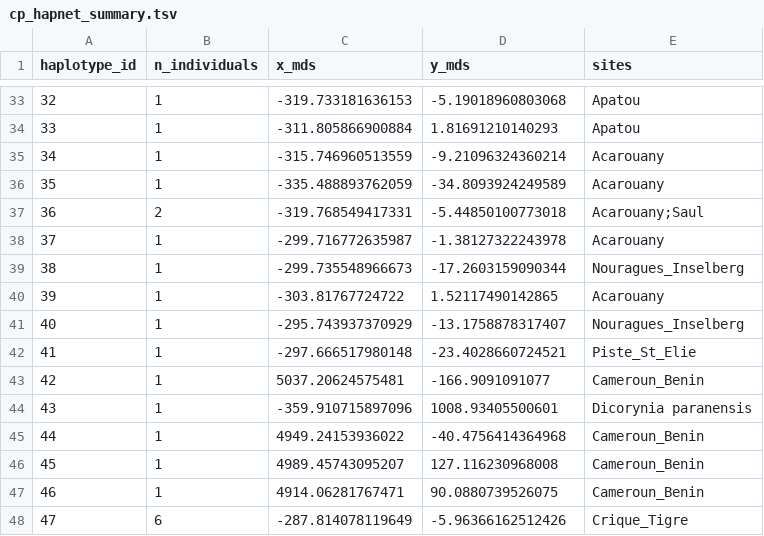
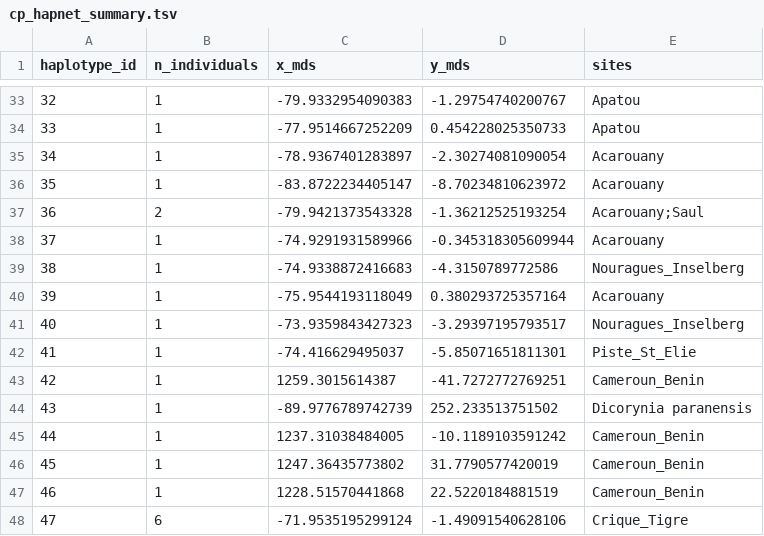
Before and after one commit to Bonnier-ju/EXPAND-WGSworkflow_Dicorynia_Frenchguiana, a TSV file: full_workflow_chloroplastic/07-phylogeny_phylogeography_structure/workflow_full/07.2-haplotype_networks/cp_hapnet_summary.tsv, drawn as a sheet; only a part is shown, gaps mark what is left out; the diff covers the shown part only.

```diff
--- a/full_workflow_chloroplastic/07-phylogeny_phylogeography_structure/workflow_full/07.2-haplotype_networks/cp_hapnet_summary.tsv
+++ b/full_workflow_chloroplastic/07-phylogeny_phylogeography_structure/workflow_full/07.2-haplotype_networks/cp_hapnet_summary.tsv
@@ -33,16 +33,16 @@ haplotype_id	n_individuals	x_mds	y_mds	sites
-32	1	-319.733181636153	-5.19018960803068	Apatou
-33	1	-311.805866900884	1.81691210140293	Apatou
-34	1	-315.746960513559	-9.21096324360214	Acarouany
-35	1	-335.488893762059	-34.8093924249589	Acarouany
-36	2	-319.768549417331	-5.44850100773018	Acarouany;Saul
-37	1	-299.716772635987	-1.38127322243978	Acarouany
-38	1	-299.735548966673	-17.2603159090344	Nouragues_Inselberg
-39	1	-303.81767724722	1.52117490142865	Acarouany
-40	1	-295.743937370929	-13.1758878317407	Nouragues_Inselberg
-41	1	-297.666517980148	-23.4028660724521	Piste_St_Elie
-42	1	5037.20624575481	-166.9091091077	Cameroun_Benin
-43	1	-359.910715897096	1008.93405500601	Dicorynia paranensis
-44	1	4949.24153936022	-40.4756414364968	Cameroun_Benin
-45	1	4989.45743095207	127.116230968008	Cameroun_Benin
-46	1	4914.06281767471	90.0880739526075	Cameroun_Benin
-47	6	-287.814078119649	-5.96366162512426	Crique_Tigre
+32	1	-79.9332954090383	-1.29754740200767	Apatou
+33	1	-77.9514667252209	0.454228025350733	Apatou
+34	1	-78.9367401283897	-2.30274081090054	Acarouany
+35	1	-83.8722234405147	-8.70234810623972	Acarouany
+36	2	-79.9421373543328	-1.36212525193254	Acarouany;Saul
+37	1	-74.9291931589966	-0.345318305609944	Acarouany
+38	1	-74.9338872416683	-4.3150789772586	Nouragues_Inselberg
+39	1	-75.9544193118049	0.380293725357164	Acarouany
+40	1	-73.9359843427323	-3.29397195793517	Nouragues_Inselberg
+41	1	-74.416629495037	-5.85071651811301	Piste_St_Elie
+42	1	1259.3015614387	-41.7272772769251	Cameroun_Benin
+43	1	-89.9776789742739	252.233513751502	Dicorynia paranensis
+44	1	1237.31038484005	-10.1189103591242	Cameroun_Benin
+45	1	1247.36435773802	31.7790577420019	Cameroun_Benin
+46	1	1228.51570441868	22.5220184881519	Cameroun_Benin
+47	6	-71.9535195299124	-1.49091540628106	Crique_Tigre
```
Also changed, not shown: 108 edited cells elsewhere in this file, 9 other files.
